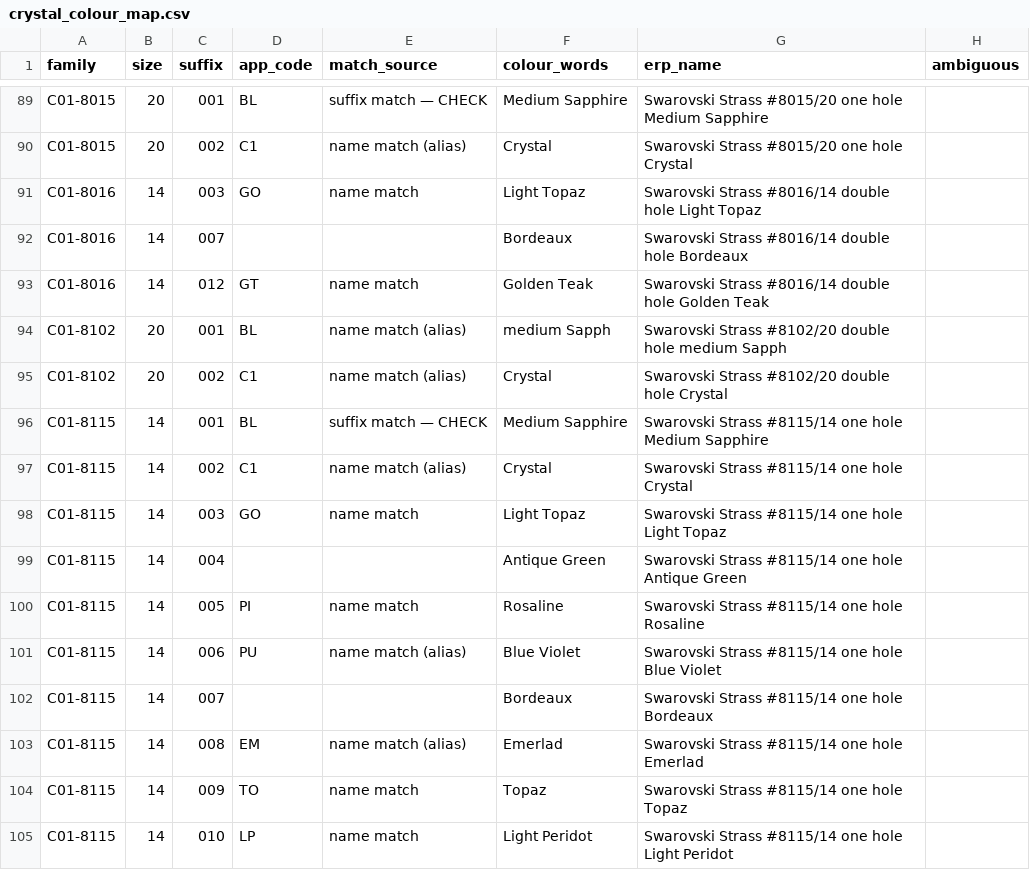
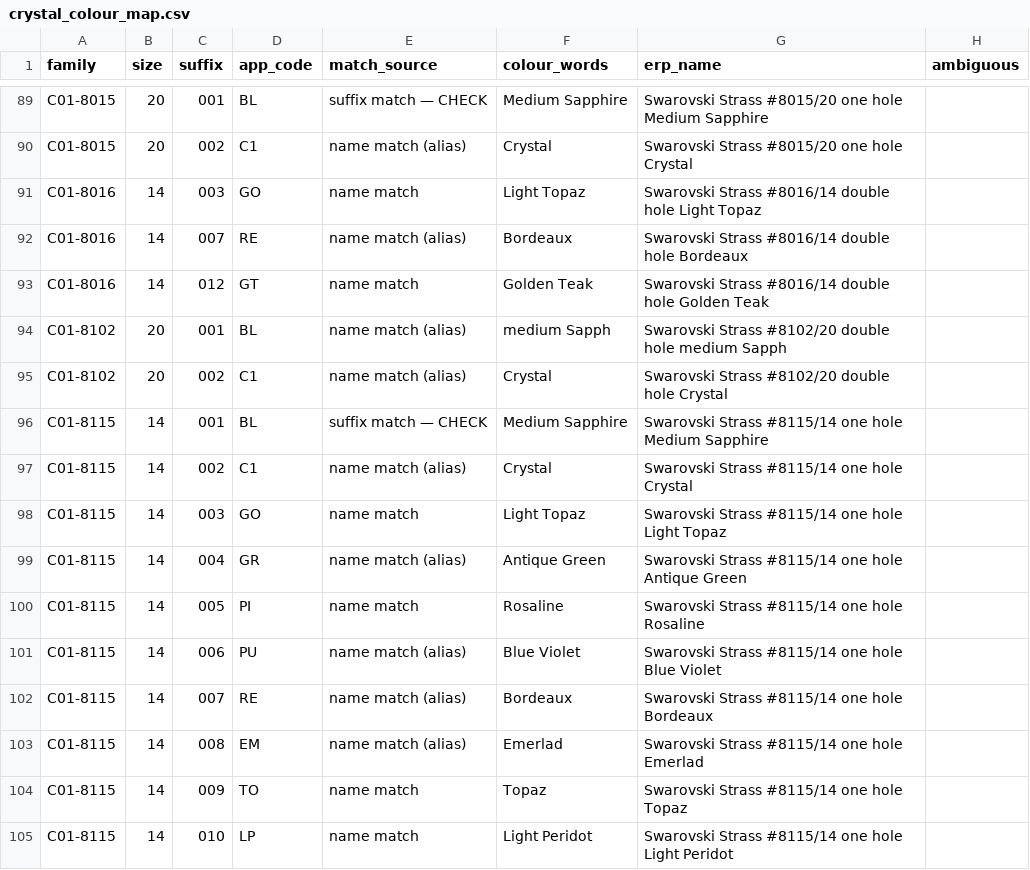
Before and after one commit to eddiecychou/crystocraft-costing-tool, a CSV file: migration/out/crystal_colour_map.csv, drawn as a sheet; only a part is shown, gaps mark what is left out.

```diff
--- a/migration/out/crystal_colour_map.csv
+++ b/migration/out/crystal_colour_map.csv
@@ -91,3 +91,3 @@ C01-8015,20,002,C1,name match (alias),Crystal,Swarovski Strass #8015/20 one hole
 C01-8016,14,003,GO,name match,Light Topaz,Swarovski Strass #8016/14 double hole Light Topaz,
-C01-8016,14,007,,,Bordeaux,Swarovski Strass #8016/14 double hole Bordeaux,
+C01-8016,14,007,RE,name match (alias),Bordeaux,Swarovski Strass #8016/14 double hole Bordeaux,
 C01-8016,14,012,GT,name match,Golden Teak,Swarovski Strass #8016/14 double hole Golden Teak,
@@ -98,6 +98,6 @@ C01-8115,14,002,C1,name match (alias),Crystal,Swarovski Strass #8115/14 one hole
 C01-8115,14,003,GO,name match,Light Topaz,Swarovski Strass #8115/14 one hole Light Topaz,
-C01-8115,14,004,,,Antique Green,Swarovski Strass #8115/14 one hole Antique Green,
+C01-8115,14,004,GR,name match (alias),Antique Green,Swarovski Strass #8115/14 one hole Antique Green,
 C01-8115,14,005,PI,name match,Rosaline,Swarovski Strass #8115/14 one hole Rosaline,
 C01-8115,14,006,PU,name match (alias),Blue Violet,Swarovski Strass #8115/14 one hole Blue Violet,
-C01-8115,14,007,,,Bordeaux,Swarovski Strass #8115/14 one hole Bordeaux,
+C01-8115,14,007,RE,name match (alias),Bordeaux,Swarovski Strass #8115/14 one hole Bordeaux,
 C01-8115,14,008,EM,name match (alias),Emerlad,Swarovski Strass #8115/14 one hole Emerlad,
```
Also changed, not shown: migration/out/crystal_colour_assignments.csv, 3 other files.
